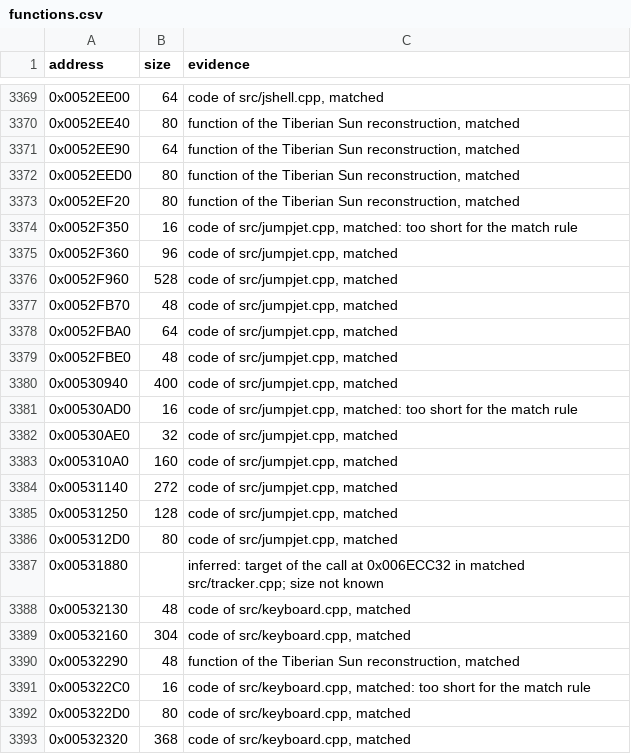
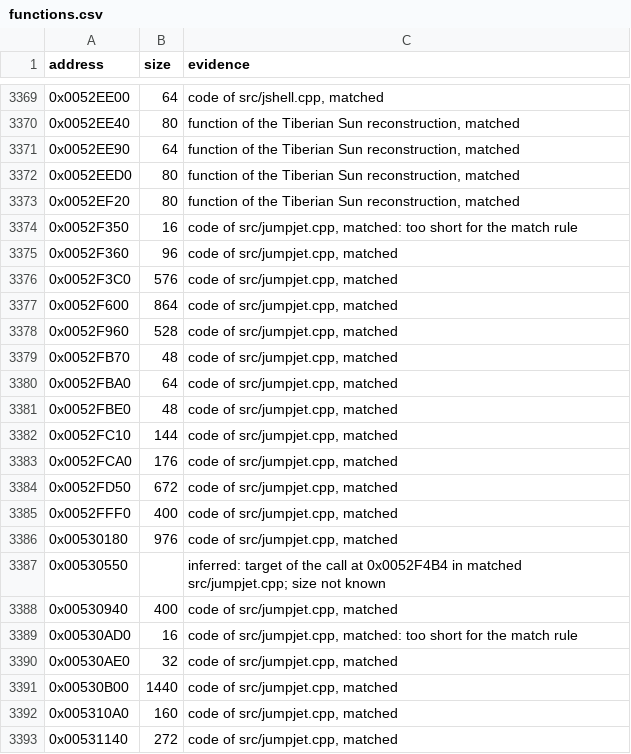
Before and after one commit to meastes/RedAlert2, a CSV file: config/ra2-1.006/functions.csv, drawn as a sheet; only a part is shown, gaps mark what is left out; the shorter side is filled out with more unchanged rows.

Commit message:
Match 8 more jumpjet.cpp functions

```diff
--- a/config/ra2-1.006/functions.csv
+++ b/config/ra2-1.006/functions.csv
@@ -3375,2 +3375,4 @@ address,size,evidence
 0x0052F360,96,"code of src/jumpjet.cpp, matched"
+0x0052F3C0,576,"code of src/jumpjet.cpp, matched"
+0x0052F600,864,"code of src/jumpjet.cpp, matched"
 0x0052F960,528,"code of src/jumpjet.cpp, matched"
@@ -3379,2 +3381,8 @@ address,size,evidence
 0x0052FBE0,48,"code of src/jumpjet.cpp, matched"
+0x0052FC10,144,"code of src/jumpjet.cpp, matched"
+0x0052FCA0,176,"code of src/jumpjet.cpp, matched"
+0x0052FD50,672,"code of src/jumpjet.cpp, matched"
+0x0052FFF0,400,"code of src/jumpjet.cpp, matched"
+0x00530180,976,"code of src/jumpjet.cpp, matched"
+0x00530550,,"inferred: target of the call at 0x0052F4B4 in matched src/jumpjet.cpp; size not known"
 0x00530940,400,"code of src/jumpjet.cpp, matched"
@@ -3382,2 +3390,3 @@ address,size,evidence
 0x00530AE0,32,"code of src/jumpjet.cpp, matched"
+0x00530B00,1440,"code of src/jumpjet.cpp, matched"
 0x005310A0,160,"code of src/jumpjet.cpp, matched"
```
Also changed, not shown: config/ra2-1.006/modules.csv, 1 other file.
